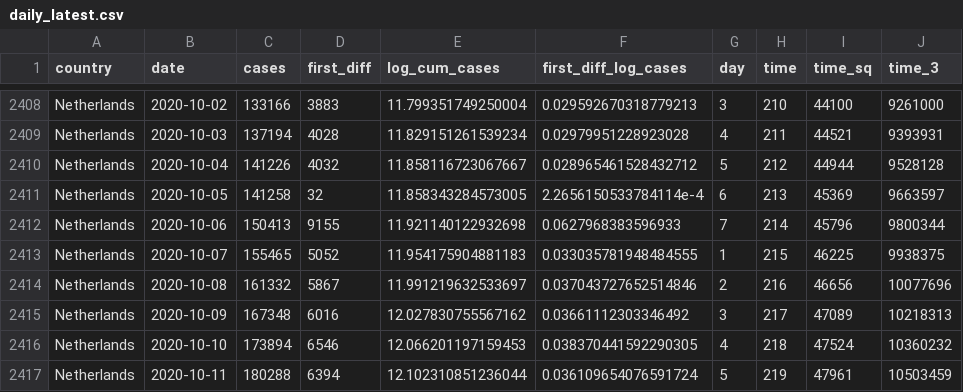
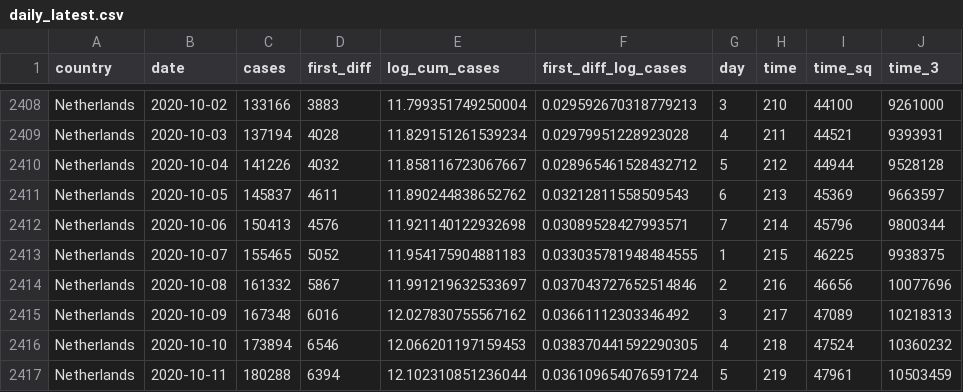
Before and after one commit to joelhay/joelhay.github.io, a CSV file: Daily_Datafiles/daily_latest.csv, drawn as a sheet; only a part is shown, gaps mark what is left out; the diff names each change by its address in the sheet, - before the commit and + after, or states it on an @@ line.

```diff
--- a/Daily_Datafiles/daily_latest.csv
+++ b/Daily_Datafiles/daily_latest.csv
-C2411 (cases): 141258
+C2411 (cases): 145837
-D2411 (first_diff): 32
+D2411 (first_diff): 4611
-E2411 (log_cum_cases): 11.858343284573005
+E2411 (log_cum_cases): 11.890244838652762
-F2411 (first_diff_log_cases): 2.2656150533784114e-4
+F2411 (first_diff_log_cases): 0.03212811558509543
-D2412 (first_diff): 9155
+D2412 (first_diff): 4576
-F2412 (first_diff_log_cases): 0.0627968383596933
+F2412 (first_diff_log_cases): 0.03089528427993571
```
Also changed, not shown: 4 other files.
